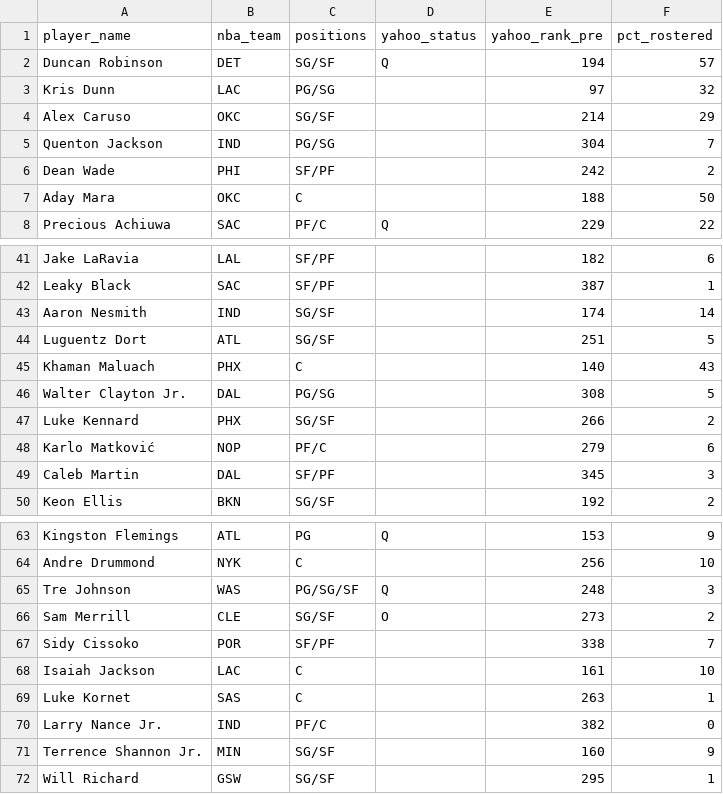
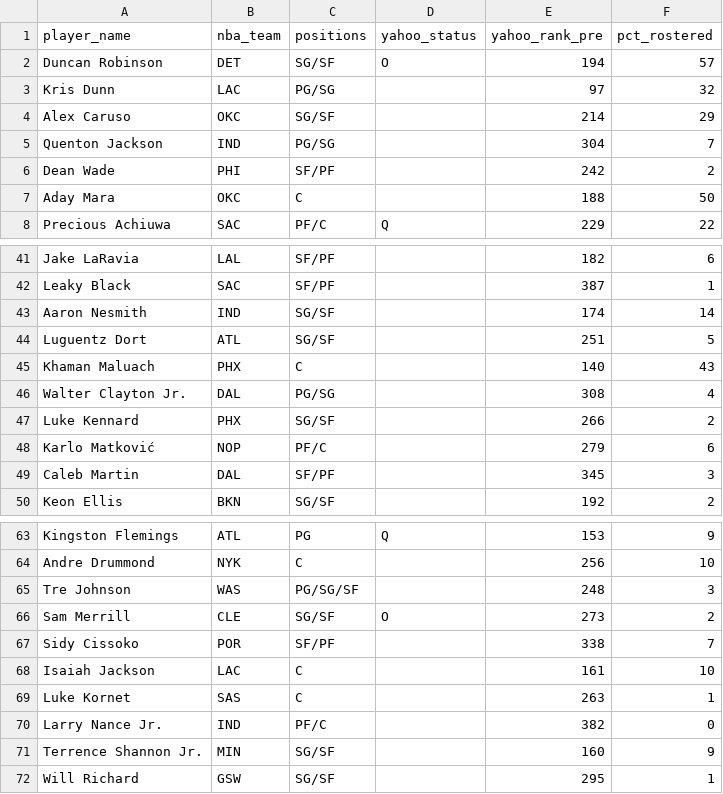
Before and after one commit to chamberneezy/fantasy, a CSV file: data/season/free_agents.csv, drawn as a sheet; only a part is shown, gaps mark what is left out.

Commit message:
Yahoo read on gw 2026-11-17T00:06

```diff
--- a/data/season/free_agents.csv
+++ b/data/season/free_agents.csv
@@ -1,3 +1,3 @@
 player_name,nba_team,positions,yahoo_status,yahoo_rank_pre,pct_rostered
-Duncan Robinson,DET,SG/SF,Q,194,57
+Duncan Robinson,DET,SG/SF,O,194,57
 Kris Dunn,LAC,PG/SG,,97,32
@@ -45,3 +45,3 @@ Luguentz Dort,ATL,SG/SF,,251,5
 Khaman Maluach,PHX,C,,140,43
-Walter Clayton Jr.,DAL,PG/SG,,308,5
+Walter Clayton Jr.,DAL,PG/SG,,308,4
 Luke Kennard,PHX,SG/SF,,266,2
@@ -64,3 +64,3 @@ Kingston Flemings,ATL,PG,Q,153,9
 Andre Drummond,NYK,C,,256,10
-Tre Johnson,WAS,PG/SG/SF,Q,248,3
+Tre Johnson,WAS,PG/SG/SF,,248,3
 Sam Merrill,CLE,SG/SF,O,273,2
```
Also changed, not shown: data/season/league_rosters.csv, 1 other file.
